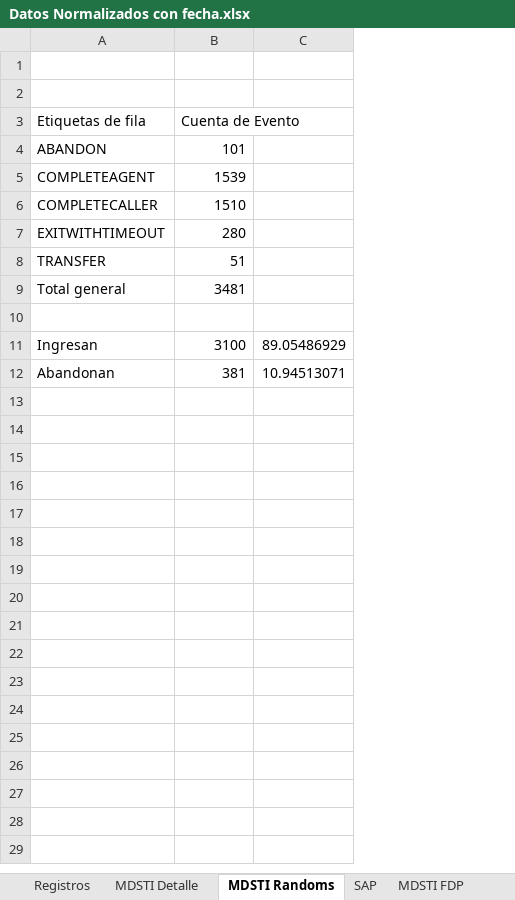
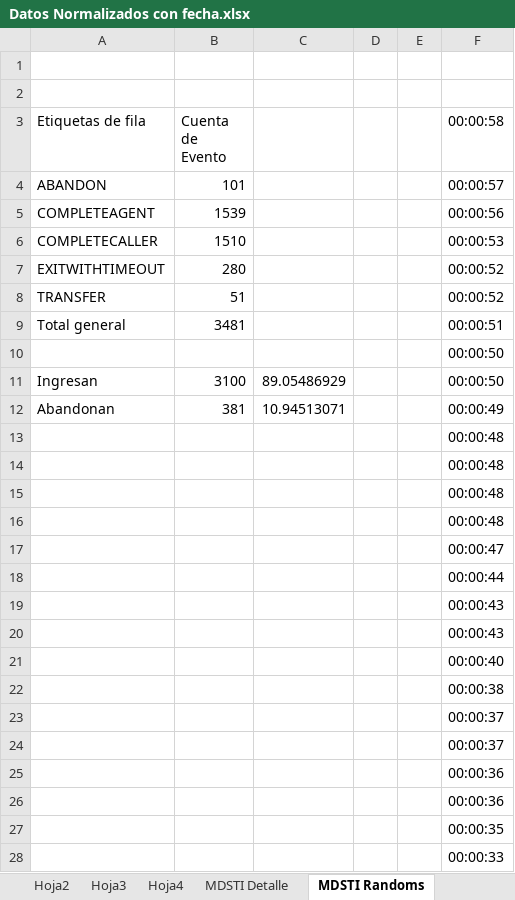
Before and after one commit to ramacal/Simulacion, an Excel workbook: Simulación/datos Sistema/Datos Normalizados con fecha.xlsx, sheet MDSTI Randoms, drawn as a sheet; only a part is shown; values as stored, in another font and other column widths than the file's, no borders; the diff covers the shown part only; the diff names each change by its address in the sheet, - before the commit and + after, or states it on an @@ line.

```diff
--- a/Simulación/datos Sistema/Datos Normalizados con fecha.xlsx (sheet MDSTI Randoms)
+++ b/Simulación/datos Sistema/Datos Normalizados con fecha.xlsx (sheet MDSTI Randoms)
+sheet tab: Hoja2
+sheet tab: Hoja3
+sheet tab: Hoja4
+column D, empty
+column E, empty
+column F (00:00:58), rows 4-12: 00:00:57 | 00:00:56 | 00:00:53 | 00:00:52 | 00:00:52 | 00:00:51 | 00:00:50 | 00:00:50 | 00:00:49
+row 13:  |  |  |  |  | 00:00:48
+row 14:  |  |  |  |  | 00:00:48
+row 15:  |  |  |  |  | 00:00:48
+row 16:  |  |  |  |  | 00:00:48
+row 17:  |  |  |  |  | 00:00:47
+row 18:  |  |  |  |  | 00:00:44
+row 19:  |  |  |  |  | 00:00:43
+row 20:  |  |  |  |  | 00:00:43
+row 21:  |  |  |  |  | 00:00:40
+row 22:  |  |  |  |  | 00:00:38
+row 23:  |  |  |  |  | 00:00:37
+row 24:  |  |  |  |  | 00:00:37
+row 25:  |  |  |  |  | 00:00:36
+row 26:  |  |  |  |  | 00:00:36
+row 27:  |  |  |  |  | 00:00:35
+row 28:  |  |  |  |  | 00:00:33
```
Also changed, not shown: 75 added rows elsewhere in this sheet, sheet MDSTI Detalle, sheet Registros, sheet MDSTI FDP, other sheet tabs, 4 other files.
